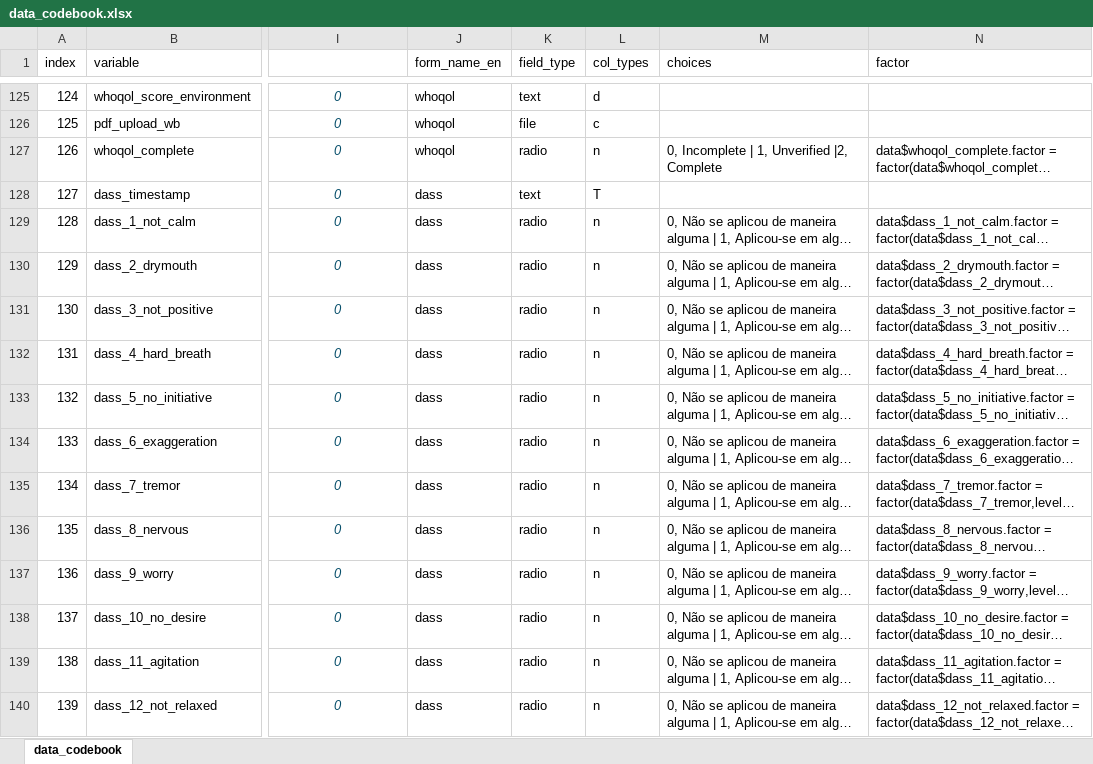
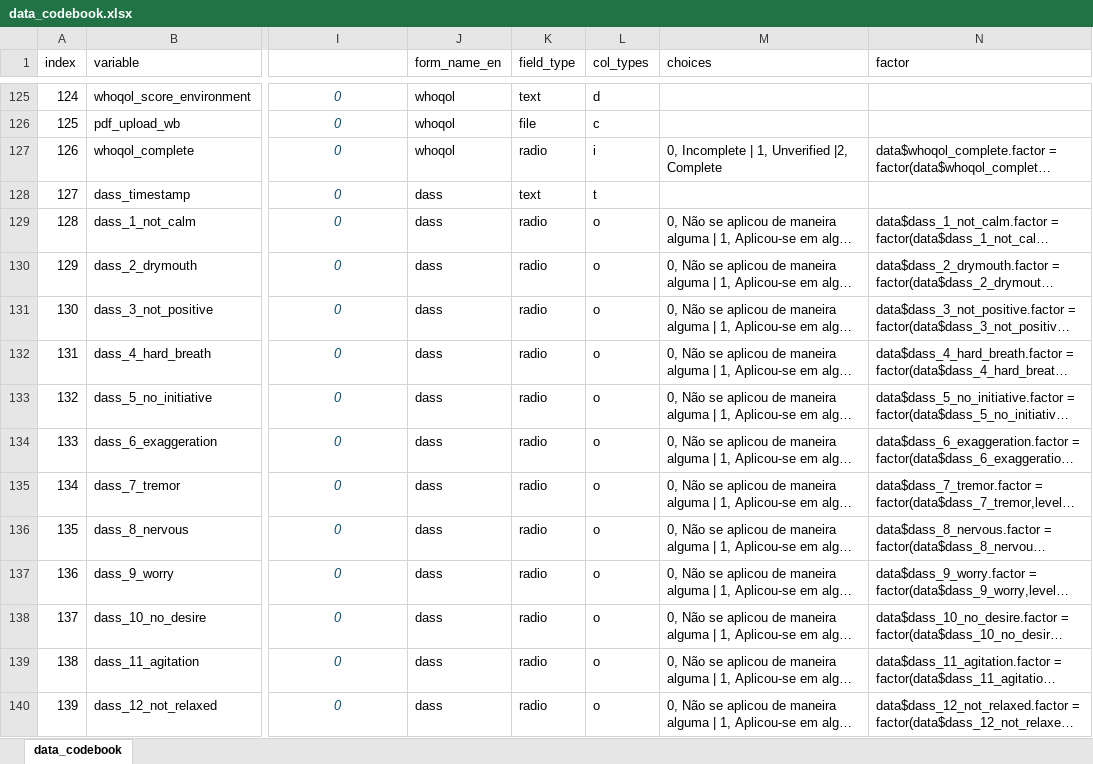
Before and after one commit to gsplmoura/DVEP, an Excel workbook: data_codebook.xlsx, sheet data_codebook, drawn as a sheet; only a part is shown, gaps mark what is left out; long unchanged cells end in …; values as stored, in another font and other column widths than the file's, no borders; conditional formats and table styles not drawn; the diff covers the shown part only; the diff names each change by its address in the sheet, - before the commit and + after, or states it on an @@ line.

```diff
--- a/data_codebook.xlsx (sheet data_codebook)
+++ b/data_codebook.xlsx (sheet data_codebook)
-L127 (col_types): n
+L127 (col_types): i
-L128 (col_types): T
+L128 (col_types): t
-L129:L140 (col_types): n
+L129:L140 (col_types): o
```
Also changed, not shown: 316 edited cells elsewhere in this sheet, 2 other files.
